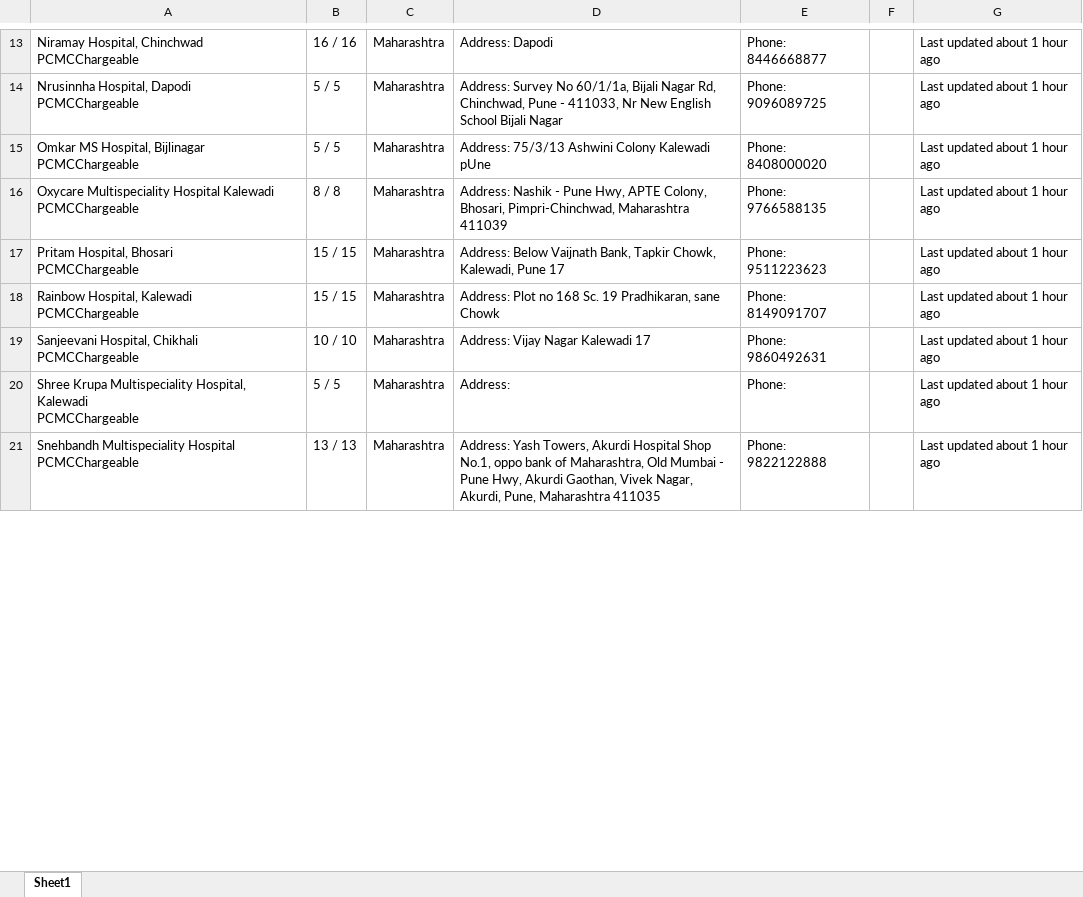
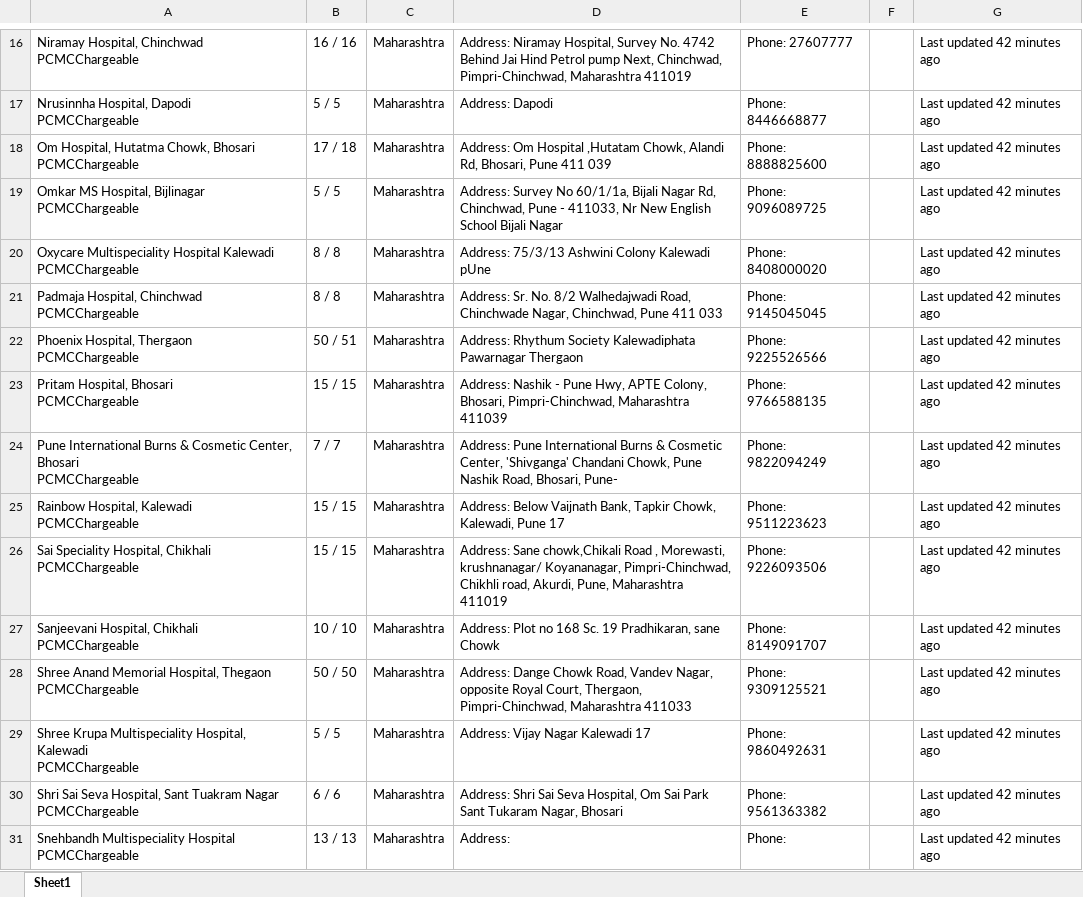
Before and after one commit to ganorkarankita/MissionHumaneScrapping, an Excel workbook: MissionHumaneProject/Data/HospitalDetails.xlsx, sheet Sheet1, drawn as a sheet; only a part is shown, gaps mark what is left out; values as stored, in another font and other column widths than the file's, no borders; addresses are those after the commit; ↵ is a line break in a cell; the diff covers the shown part only; the diff names each change by its address in the sheet, - before the commit and + after, or states it on an @@ line.

```diff
--- a/MissionHumaneProject/Data/HospitalDetails.xlsx (sheet Sheet1)
+++ b/MissionHumaneProject/Data/HospitalDetails.xlsx (sheet Sheet1)
-D16: Address: Dapodi
+D16: Address: Niramay Hospital, Survey No. 4742 Behind Jai Hind Petrol pump Next, Chinchwad, Pimpri-Chinchwad, Maharashtra 411019
-E16: Phone: 8446668877
+E16: Phone: 27607777
-G16:G17: Last updated about 1 hour ago
+G16:G17: Last updated 42 minutes ago
-D17: Address: Survey No 60/1/1a, Bijali Nagar Rd, Chinchwad, Pune - 411033, Nr New English School Bijali Nagar
+D17: Address: Dapodi
-E17: Phone: 9096089725
+E17: Phone: 8446668877
+row 18: Om Hospital, Hutatma Chowk, Bhosari ↵ PCMCChargeable | 17 / 18 | Maharashtra | Address: Om Hospital ,Hutatam Chowk, Alandi Rd, Bhosari, Pune 411 039 | Phone: 8888825600 |  | Last updated 42 minutes ago
-D19: Address: 75/3/13 Ashwini Colony Kalewadi pUne
+D19: Address: Survey No 60/1/1a, Bijali Nagar Rd, Chinchwad, Pune - 411033, Nr New English School Bijali Nagar
-E19: Phone: 8408000020
+E19: Phone: 9096089725
-G19:G20: Last updated about 1 hour ago
+G19:G20: Last updated 42 minutes ago
-D20: Address: Nashik - Pune Hwy, APTE Colony, Bhosari, Pimpri-Chinchwad, Maharashtra 411039
+D20: Address: 75/3/13 Ashwini Colony Kalewadi pUne
-E20: Phone: 9766588135
+E20: Phone: 8408000020
+row 21: Padmaja Hospital, Chinchwad ↵ PCMCChargeable | 8 / 8 | Maharashtra | Address: Sr. No. 8/2 Walhedajwadi Road, Chinchwade Nagar, Chinchwad, Pune 411 033 | Phone: 9145045045 |  | Last updated 42 minutes ago
+row 22: Phoenix Hospital, Thergaon ↵ PCMCChargeable | 50 / 51 | Maharashtra | Address: Rhythum Society Kalewadiphata Pawarnagar Thergaon | Phone: 9225526566 |  | Last updated 42 minutes ago
-D23: Address: Below Vaijnath Bank, Tapkir Chowk, Kalewadi, Pune 17
+D23: Address: Nashik - Pune Hwy, APTE Colony, Bhosari, Pimpri-Chinchwad, Maharashtra 411039
-E23: Phone: 9511223623
+E23: Phone: 9766588135
-G23: Last updated about 1 hour ago
+G23: Last updated 42 minutes ago
+row 24: Pune International Burns & Cosmetic Center, Bhosari ↵ PCMCChargeable | 7 / 7 | Maharashtra | Address: Pune International Burns & Cosmetic Center, 'Shivganga' Chandani Chowk, Pune Nashik Road, Bhosari, Pune- | Phone: 9822094249 |  | Last updated 42 minutes ago
-D25: Address: Plot no 168 Sc. 19 Pradhikaran, sane Chowk
+D25: Address: Below Vaijnath Bank, Tapkir Chowk, Kalewadi, Pune 17
-E25: Phone: 8149091707
+E25: Phone: 9511223623
-G25: Last updated about 1 hour ago
+G25: Last updated 42 minutes ago
+row 26: Sai Speciality Hospital, Chikhali ↵ PCMCChargeable | 15 / 15 | Maharashtra | Address: Sane chowk,Chikali Road , Morewasti, krushnanagar/ Koyananagar, Pimpri-Chinchwad, Chikhli road, Akurdi, Pune, Maharashtra 411019 | Phone: 9226093506 |  | Last updated 42 minutes ago
-D27: Address: Vijay Nagar Kalewadi 17
+D27: Address: Plot no 168 Sc. 19 Pradhikaran, sane Chowk
-E27: Phone: 9860492631
+E27: Phone: 8149091707
-G27: Last updated about 1 hour ago
+G27: Last updated 42 minutes ago
+row 28: Shree Anand Memorial Hospital, Thegaon ↵ PCMCChargeable | 50 / 50 | Maharashtra | Address: Dange Chowk Road, Vandev Nagar, opposite Royal Court, Thergaon, Pimpri-Chinchwad, Maharashtra 411033 | Phone: 9309125521 |  | Last updated 42 minutes ago
-D29: Address:
+D29: Address: Vijay Nagar Kalewadi 17
-E29: Phone:
+E29: Phone: 9860492631
-G29: Last updated about 1 hour ago
+G29: Last updated 42 minutes ago
+row 30: Shri Sai Seva Hospital, Sant Tuakram Nagar ↵ PCMCChargeable | 6 / 6 | Maharashtra | Address: Shri Sai Seva Hospital, Om Sai Park Sant Tukaram Nagar, Bhosari | Phone: 9561363382 |  | Last updated 42 minutes ago
-D31: Address: Yash Towers, Akurdi Hospital Shop No.1, oppo bank of Maharashtra, Old Mumbai - Pune Hwy, Akurdi Gaothan, Vivek Nagar, Akurdi, Pune, Maharashtra 411035
+D31: Address:
-E31: Phone: 9822122888
+E31: Phone:
-G31: Last updated about 1 hour ago
+G31: Last updated 42 minutes ago
```
Also changed, not shown: 65 added rows, 72 removed rows and 1000 edited cells elsewhere in this sheet, 16 other files.
